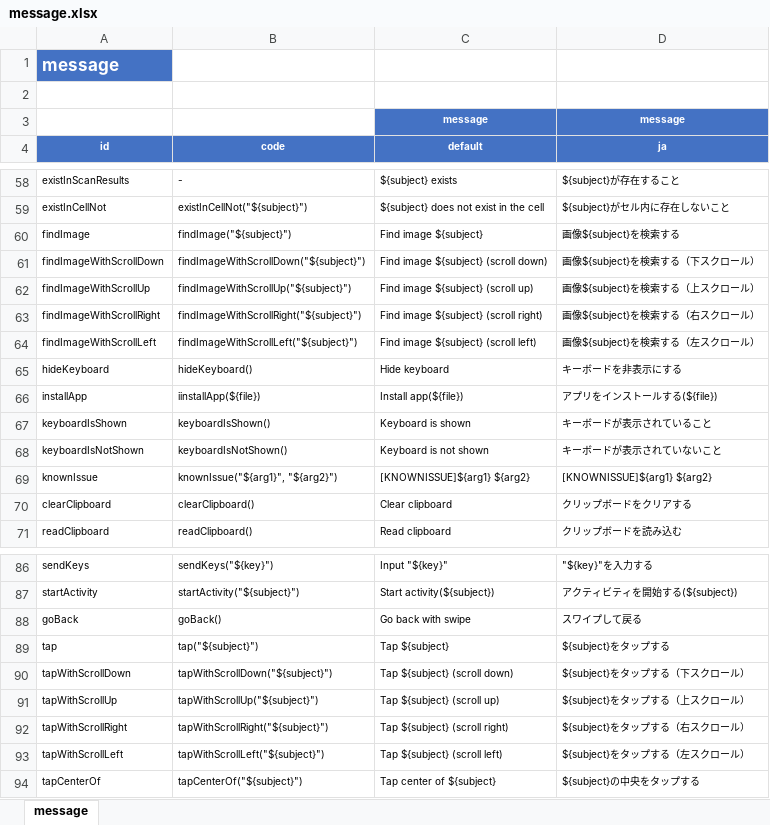
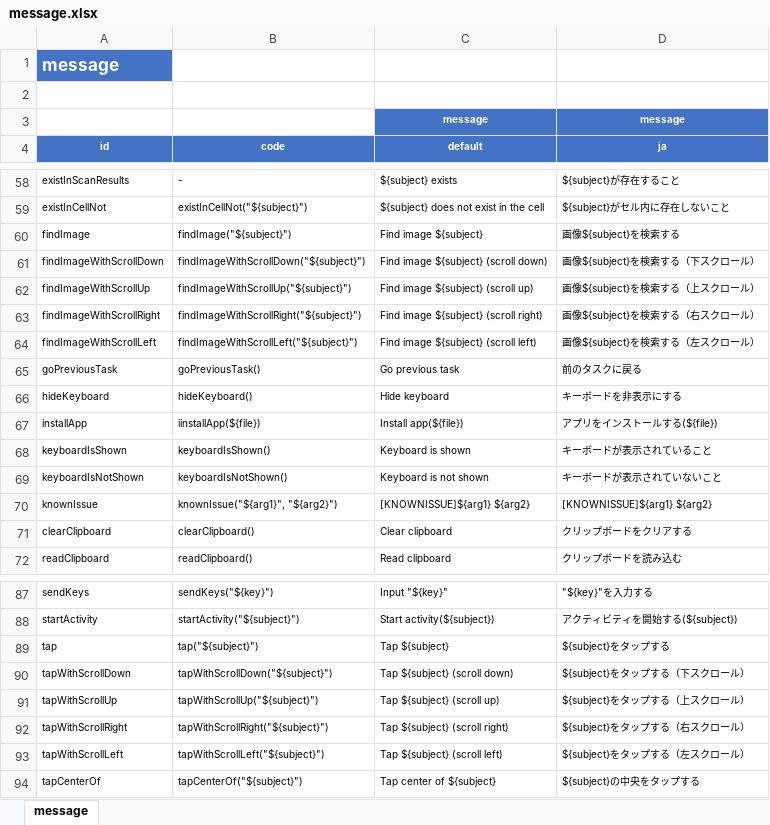
Before and after one commit to ldi-github/shirates-core, an Excel workbook: src/main/resources/message.xlsx, sheet message, drawn as a sheet; only a part is shown, gaps mark what is left out; values as stored, in another font and other column widths than the file's, no borders; conditional formats not drawn; removed rows and columns are numbered as before the commit, all else as after; the diff names each change by its address in the sheet, - before the commit and + after, or states it on an @@ line.

Commit message:
New Function - goPreviousTask
Deleted Function
- goBack

Deleted Property
- pressBackSelector

```diff
--- a/src/main/resources/message.xlsx (sheet message)
+++ b/src/main/resources/message.xlsx (sheet message)
+row 65: goPreviousTask | goPreviousTask() | Go previous task | 前のタスクに戻る
-row 88: goBack | goBack() | Go back with swipe | スワイプして戻る
```
Also changed, not shown: 14 other files.
